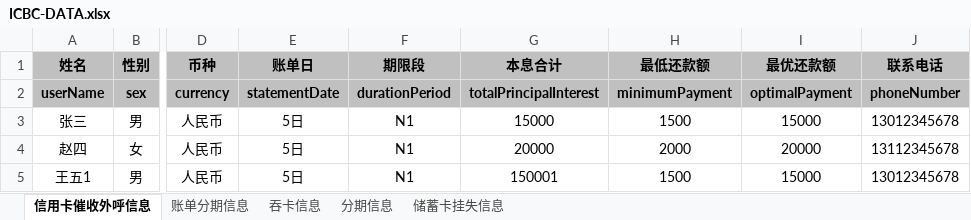
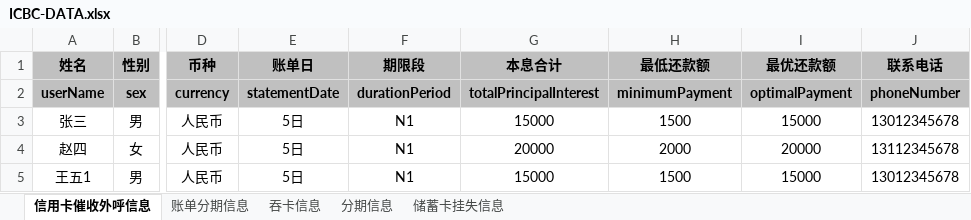
Before and after one commit to aicp-icbc/webhook, an Excel workbook: src/main/resources/ICBC-DATA.xlsx, sheet 信用卡催收外呼信息, drawn as a sheet; only a part is shown, gaps mark what is left out; values as stored, in another font and other column widths than the file's, no borders; the diff names each change by its address in the sheet, - before the commit and + after, or states it on an @@ line.

```diff
--- a/src/main/resources/ICBC-DATA.xlsx (sheet 信用卡催收外呼信息)
+++ b/src/main/resources/ICBC-DATA.xlsx (sheet 信用卡催收外呼信息)
-G5 (本息合计): 150001
+G5 (本息合计): 15000
```
Also changed, not shown: 5 other files.
